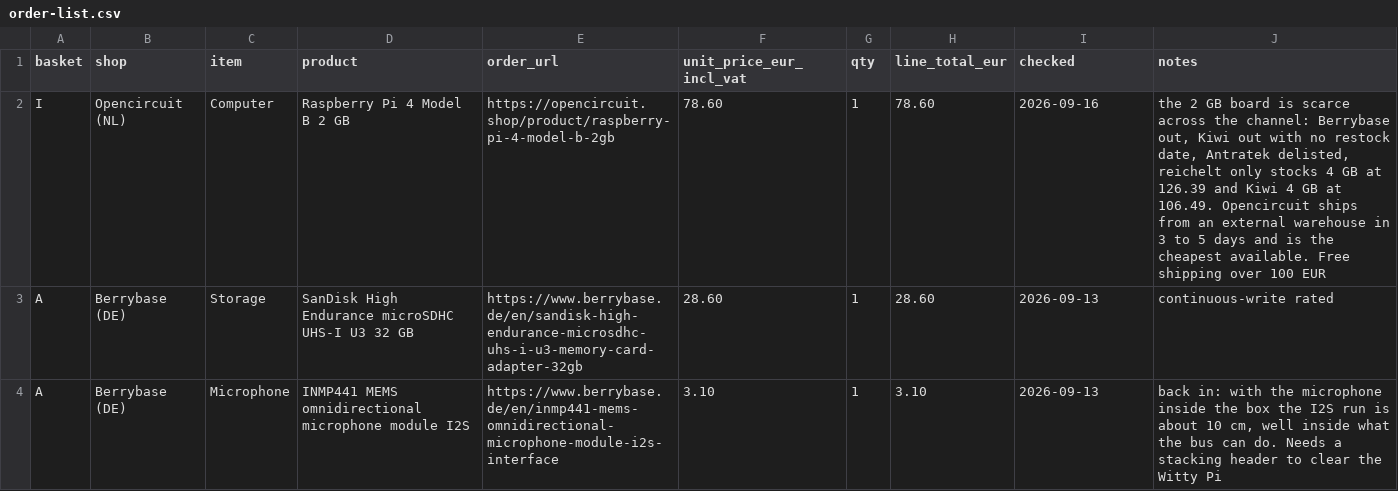
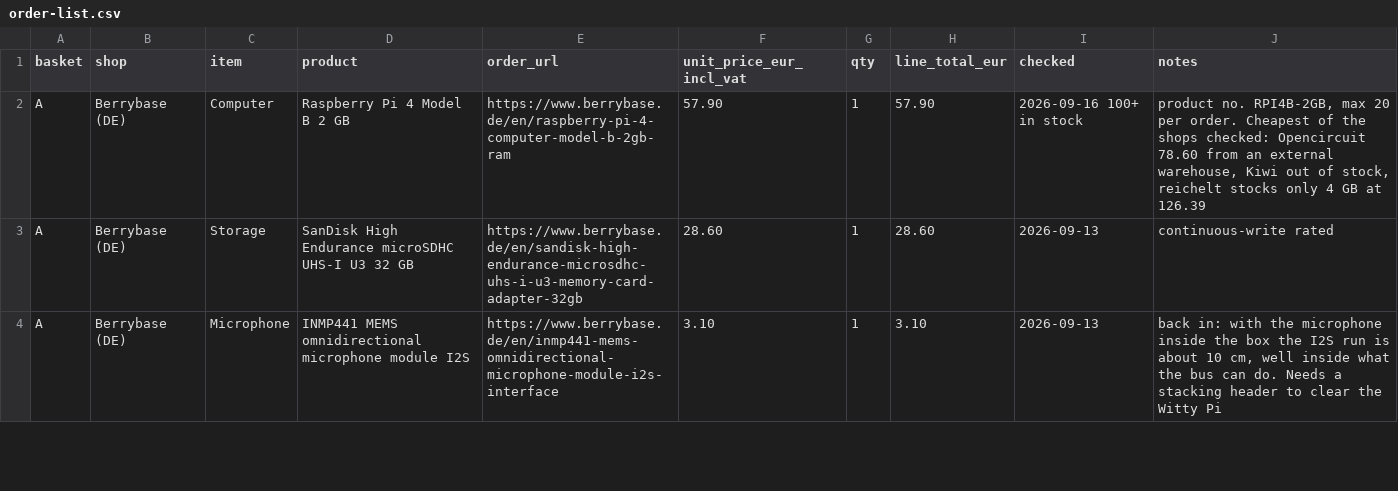
Before and after one commit to oncra/life, a CSV file: kit/order-list.csv, drawn as a sheet; only a part is shown.

Commit message:
Order list: the Pi 4 2 GB is in stock at Berrybase after all. An earlier check matched a related product's status and wrongly moved it away

```diff
--- a/kit/order-list.csv
+++ b/kit/order-list.csv
@@ -1,3 +1,3 @@
 basket,shop,item,product,order_url,unit_price_eur_incl_vat,qty,line_total_eur,checked,notes
-I,Opencircuit (NL),Computer,Raspberry Pi 4 Model B 2 GB,https://opencircuit.shop/product/raspberry-pi-4-model-b-2gb,78.60,1,78.60,2026-09-16,"the 2 GB board is scarce across the channel: Berrybase out, Kiwi out with no restock date, Antratek delisted, reichelt only stocks 4 GB at 126.39 and Kiwi 4 GB at 106.49. Opencircuit ships from an external warehouse in 3 to 5 days and is the cheapest available. Free shipping over 100 EUR"
+A,Berrybase (DE),Computer,Raspberry Pi 4 Model B 2 GB,https://www.berrybase.de/en/raspberry-pi-4-computer-model-b-2gb-ram,57.90,1,57.90,2026-09-16 100+ in stock,"product no. RPI4B-2GB, max 20 per order. Cheapest of the shops checked: Opencircuit 78.60 from an external warehouse, Kiwi out of stock, reichelt stocks only 4 GB at 126.39"
 A,Berrybase (DE),Storage,SanDisk High Endurance microSDHC UHS-I U3 32 GB,https://www.berrybase.de/en/sandisk-high-endurance-microsdhc-uhs-i-u3-memory-card-adapter-32gb,28.60,1,28.60,2026-09-13,continuous-write rated
```
